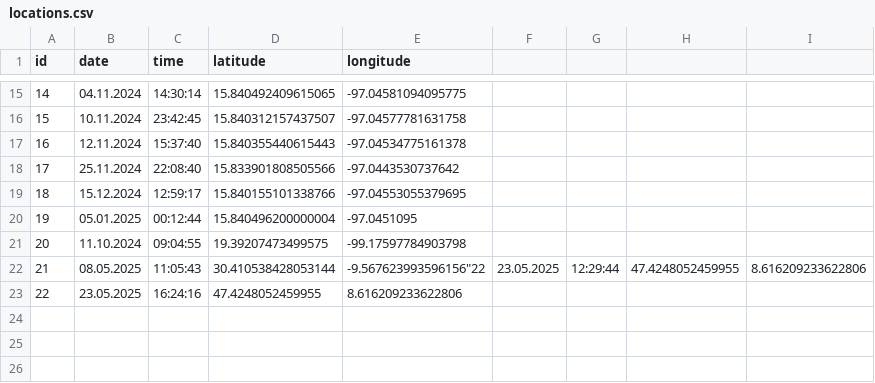
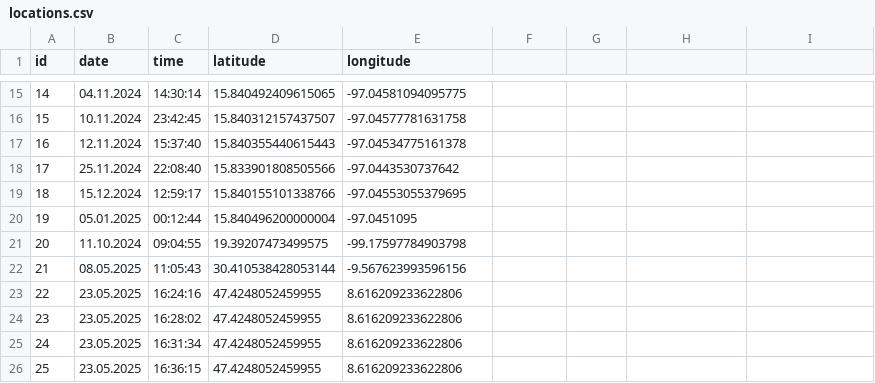
Before and after one commit to zoasif-coder/zohair_asif-com, a CSV file: src/assets/coords/locations.csv, drawn as a sheet; only a part is shown, gaps mark what is left out.

Commit message:
added new location 2025-05-23 16:36:26

```diff
--- a/src/assets/coords/locations.csv
+++ b/src/assets/coords/locations.csv
@@ -21,3 +21,6 @@
 "20","11.10.2024","09:04:55","19.39207473499575","-99.17597784903798"
-"21","08.05.2025","11:05:43","30.410538428053144","-9.567623993596156""22","23.05.2025","12:29:44","47.4248052459955","8.616209233622806"
+"21","08.05.2025","11:05:43","30.410538428053144","-9.567623993596156"
 "22","23.05.2025","16:24:16","47.4248052459955","8.616209233622806"
+"23","23.05.2025","16:28:02","47.4248052459955","8.616209233622806"
+"24","23.05.2025","16:31:34","47.4248052459955","8.616209233622806"
+"25","23.05.2025","16:36:15","47.4248052459955","8.616209233622806"
```
